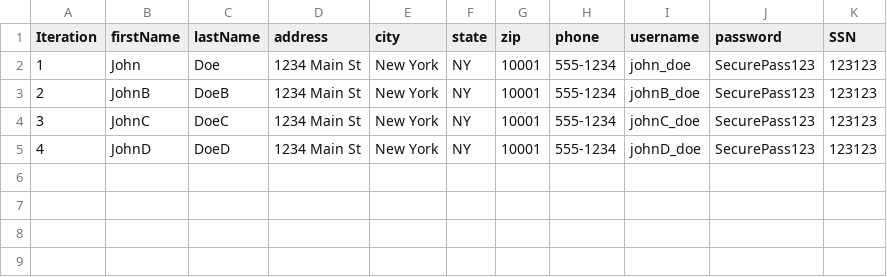
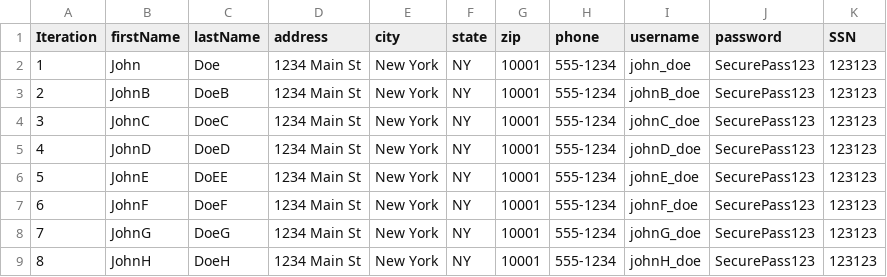
Before and after one commit to bhoomitram/Miniproject, a CSV file: data/DT_Inscription.csv, drawn as a sheet; the diff names each change by its address in the sheet, - before the commit and + after, or states it on an @@ line.

```diff
--- a/data/DT_Inscription.csv
+++ b/data/DT_Inscription.csv
+row 6: 5 | JohnE | DoEE | 1234 Main St | New York | NY | 10001 | 555-1234 | johnE_doe | SecurePass123 | 123123
+row 7: 6 | JohnF | DoeF | 1234 Main St | New York | NY | 10001 | 555-1234 | johnF_doe | SecurePass123 | 123123
+row 8: 7 | JohnG | DoeG | 1234 Main St | New York | NY | 10001 | 555-1234 | johnG_doe | SecurePass123 | 123123
+row 9: 8 | JohnH | DoeH | 1234 Main St | New York | NY | 10001 | 555-1234 | johnH_doe | SecurePass123 | 123123
```
Also changed, not shown: 1 other file.
